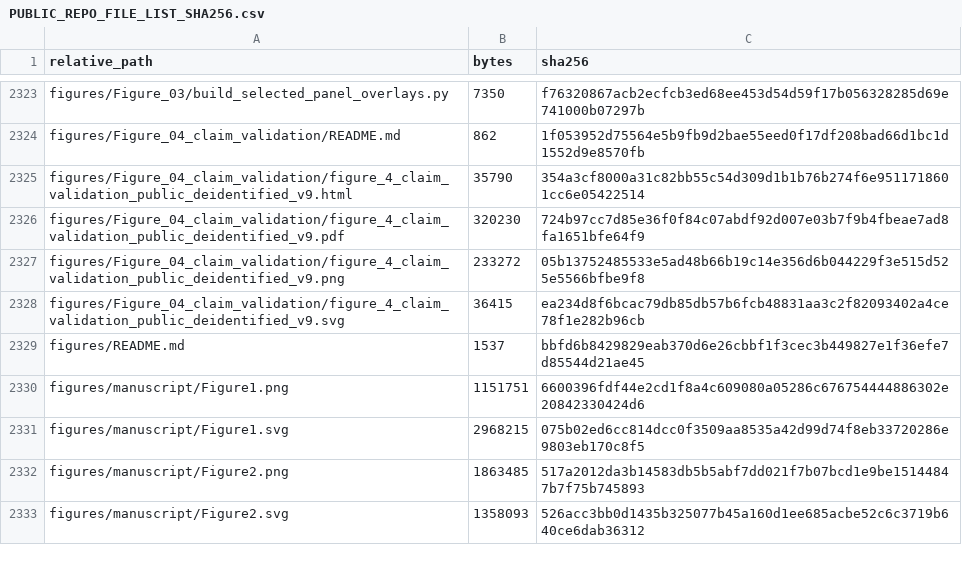
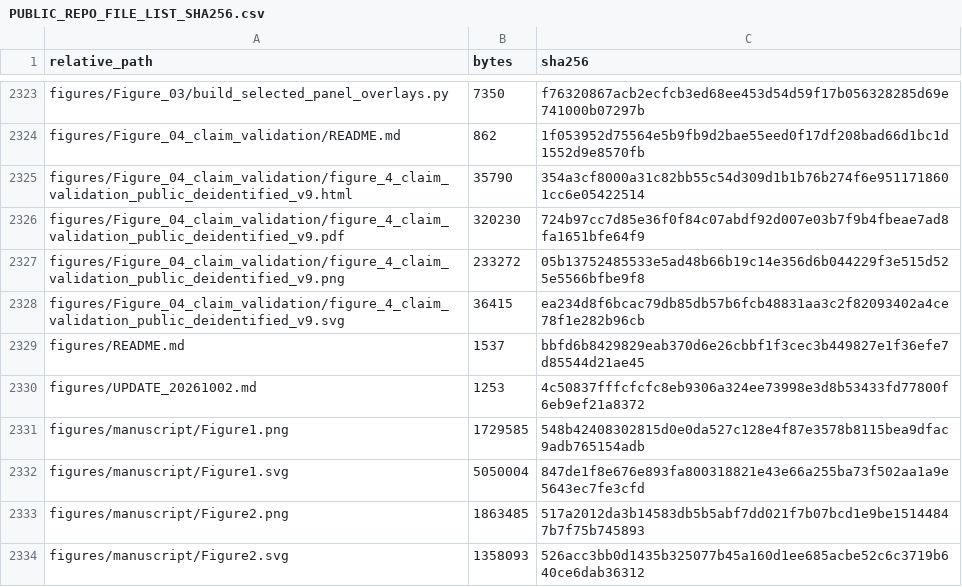
Before and after one commit to chemyibinjiang/ai-extracted-curve-reasoning, a CSV file: PUBLIC_REPO_FILE_LIST_SHA256.csv, drawn as a sheet; only a part is shown, gaps mark what is left out; the diff covers the shown part only.

```diff
--- a/PUBLIC_REPO_FILE_LIST_SHA256.csv
+++ b/PUBLIC_REPO_FILE_LIST_SHA256.csv
@@ -2329,4 +2329,5 @@
 "figures/README.md","1537","bbfd6b8429829eab370d6e26cbbf1f3cec3b449827e1f36efe7d85544d21ae45"
-"figures/manuscript/Figure1.png","1151751","6600396fdf44e2cd1f8a4c609080a05286c676754444886302e20842330424d6"
-"figures/manuscript/Figure1.svg","2968215","075b02ed6cc814dcc0f3509aa8535a42d99d74f8eb33720286e9803eb170c8f5"
+"figures/UPDATE_20261002.md","1253","4c50837fffcfcfc8eb9306a324ee73998e3d8b53433fd77800f6eb9ef21a8372"
+"figures/manuscript/Figure1.png","1729585","548b42408302815d0e0da527c128e4f87e3578b8115bea9dfac9adb765154adb"
+"figures/manuscript/Figure1.svg","5050004","847de1f8e676e893fa800318821e43e66a255ba73f502aa1a9e5643ec7fe3cfd"
 "figures/manuscript/Figure2.png","1863485","517a2012da3b14583db5b5abf7dd021f7b07bcd1e9be15144847b7f75b745893"
```
Also changed, not shown: 4 added rows and 18 edited cells elsewhere in this file, 16 other files.
